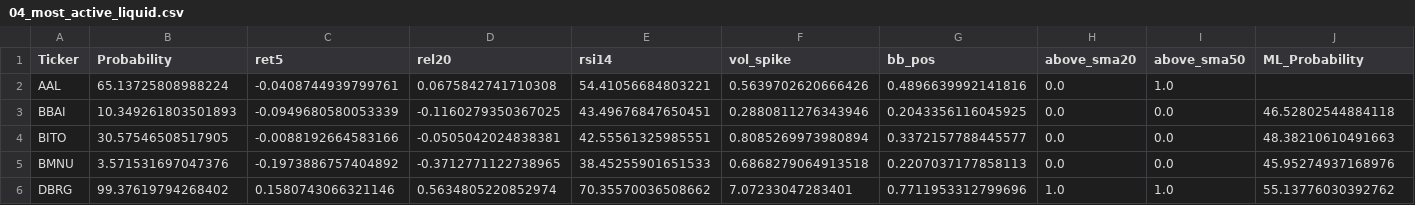
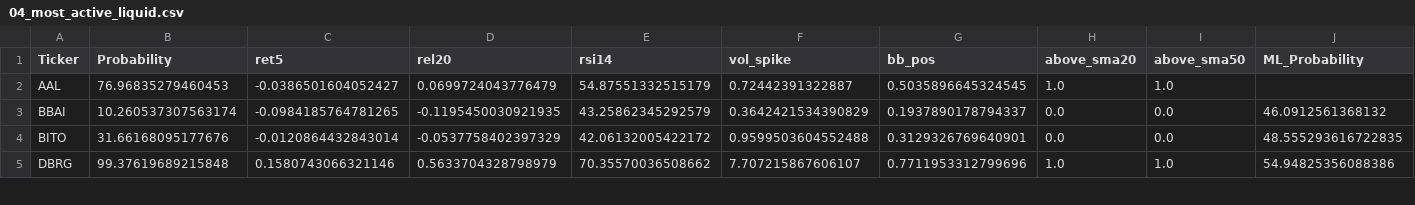
Before and after one commit to mox0716/Swing_Auto_Hybrid, a CSV file: out/archive/04_most_active_liquid.csv, drawn as a sheet; only a part is shown; the diff covers the shown part only.

```diff
--- a/out/archive/04_most_active_liquid.csv
+++ b/out/archive/04_most_active_liquid.csv
@@ -1,6 +1,5 @@
 Ticker,Probability,ret5,rel20,rsi14,vol_spike,bb_pos,above_sma20,above_sma50,ML_Probability
-AAL,65.13725808988224,-0.0408744939799761,0.0675842741710308,54.41056684803221,0.5639702620666426,0.4896639992141816,0.0,1.0,
-BBAI,10.349261803501893,-0.0949680580053339,-0.1160279350367025,43.49676847650451,0.2880811276343946,0.2043356116045925,0.0,0.0,46.52802544884118
-BITO,30.57546508517905,-0.0088192664583166,-0.0505042024838381,42.55561325985551,0.8085269973980894,0.3372157788445577,0.0,0.0,48.38210610491663
-BMNU,3.571531697047376,-0.1973886757404892,-0.3712771122738965,38.45255901651533,0.6868279064913518,0.2207037177858113,0.0,0.0,45.95274937168976
-DBRG,99.37619794268402,0.1580743066321146,0.5634805220852974,70.35570036508662,7.07233047283401,0.7711953312799696,1.0,1.0,55.13776030392762
+AAL,76.96835279460453,-0.0386501604052427,0.0699724043776479,54.87551332515179,0.72442391322887,0.5035896645324545,1.0,1.0,
+BBAI,10.260537307563174,-0.0984185764781265,-0.1195450030921935,43.25862345292579,0.3642421534390829,0.1937890178794337,0.0,0.0,46.0912561368132
+BITO,31.66168095177676,-0.0120864432843014,-0.0537758402397329,42.06132005422172,0.9599503604552488,0.3129326769640901,0.0,0.0,48.555293616722835
+DBRG,99.37619689215848,0.1580743066321146,0.5633704328798979,70.35570036508662,7.707215867606107,0.7711953312799696,1.0,1.0,54.94825356088386
```
Also changed, not shown: 1 added row and 106 edited cells elsewhere in this file, out/archive/06_new_lows_liquid.csv, out/archive/08_overbought.csv, 1 other file.
